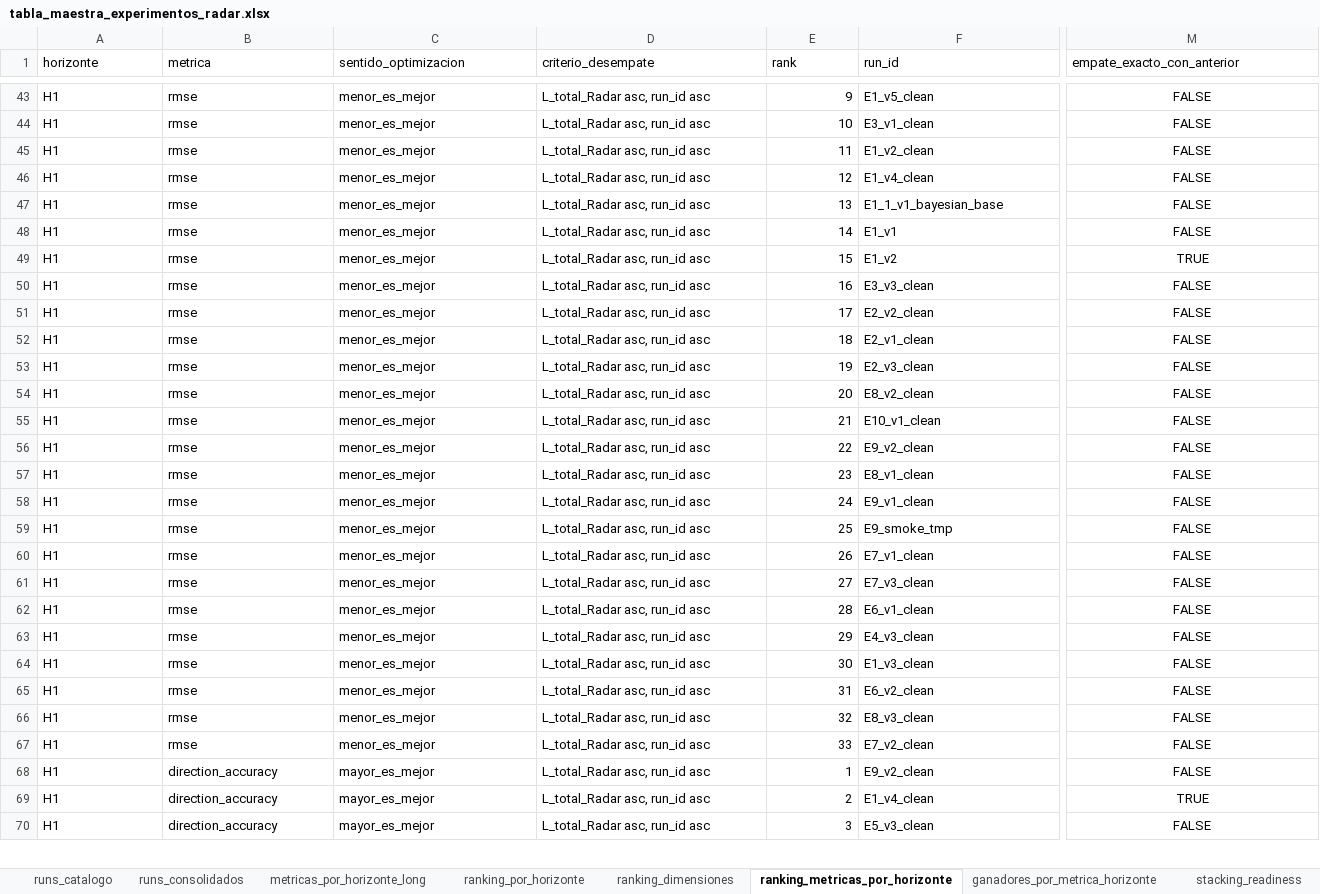
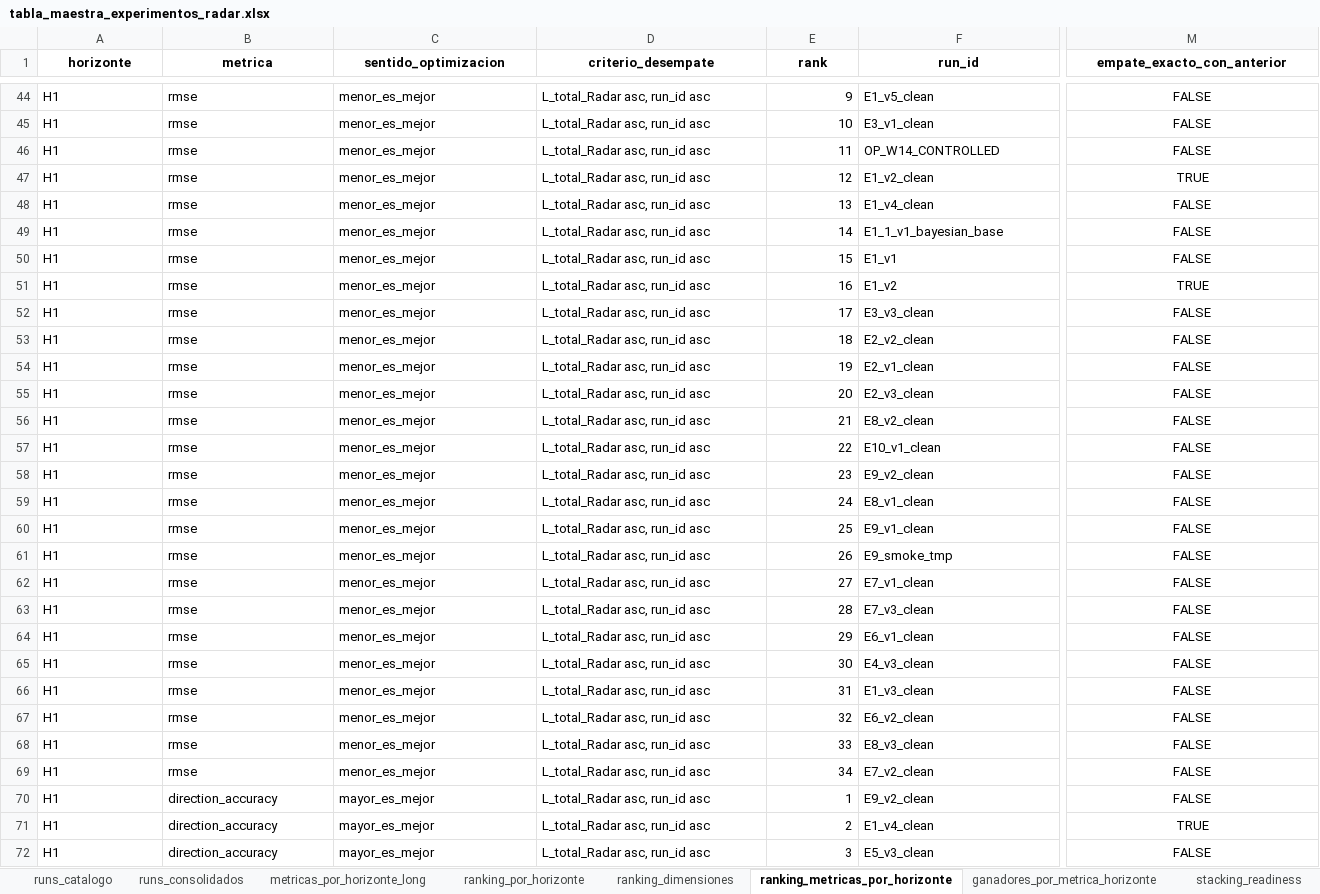
Before and after one commit to Eallier73/RAdAR, an Excel workbook: experiments/audit/tabla_maestra_experimentos_radar.xlsx, sheet ranking_metricas_por_horizonte, drawn as a sheet; only a part is shown, gaps mark what is left out; values as stored, in another font and other column widths than the file's, no borders; addresses are those after the commit; rows hold the shown columns only; the diff covers the shown part only; the diff names each change by its address in the sheet, - before the commit and + after, or states it on an @@ line.

```diff
--- a/experiments/audit/tabla_maestra_experimentos_radar.xlsx (sheet ranking_metricas_por_horizonte)
+++ b/experiments/audit/tabla_maestra_experimentos_radar.xlsx (sheet ranking_metricas_por_horizonte)
@@ A1:M1 bold: off → on, alignment: left → center @@
+row 46: H1 | rmse | menor_es_mejor | L_total_Radar asc, run_id asc | 11 | OP_W14_CONTROLLED | FALSE
-E47 (rank): 11
+E47 (rank): 12
-M47 (empate_exacto_con_anterior): FALSE
+M47 (empate_exacto_con_anterior): TRUE
-E48 (rank): 12
+E48 (rank): 13
-E49 (rank): 13
+E49 (rank): 14
-E50 (rank): 14
+E50 (rank): 15
-E51 (rank): 15
+E51 (rank): 16
-E52 (rank): 16
+E52 (rank): 17
-E53 (rank): 17
+E53 (rank): 18
-E54 (rank): 18
+E54 (rank): 19
-E55 (rank): 19
+E55 (rank): 20
-E56 (rank): 20
+E56 (rank): 21
-E57 (rank): 21
+E57 (rank): 22
-E58 (rank): 22
+E58 (rank): 23
-E59 (rank): 23
+E59 (rank): 24
-E60 (rank): 24
+E60 (rank): 25
-E61 (rank): 25
+E61 (rank): 26
-E62 (rank): 26
+E62 (rank): 27
-E63 (rank): 27
+E63 (rank): 28
-E64 (rank): 28
+E64 (rank): 29
-E65 (rank): 29
+E65 (rank): 30
-E66 (rank): 30
+E66 (rank): 31
-E67 (rank): 31
+E67 (rank): 32
-E68 (rank): 32
+E68 (rank): 33
-E69 (rank): 33
+E69 (rank): 34
```
Also changed, not shown: 4 added rows, 97 edited cells and cell formats elsewhere in this sheet, sheet cobertura_predicciones, sheet stacking_elegibilidad_h, sheet runs_catalogo, sheet runs_consolidados, sheet metricas_por_horizonte_long, sheet inventario_runs, 13 more sheets, data/processed/modeling/aceptacion_digital_redes_medios_sentimiento_semanal.xlsx, data/processed/modeling/datos_ml_0.xlsx, 46 other files.
